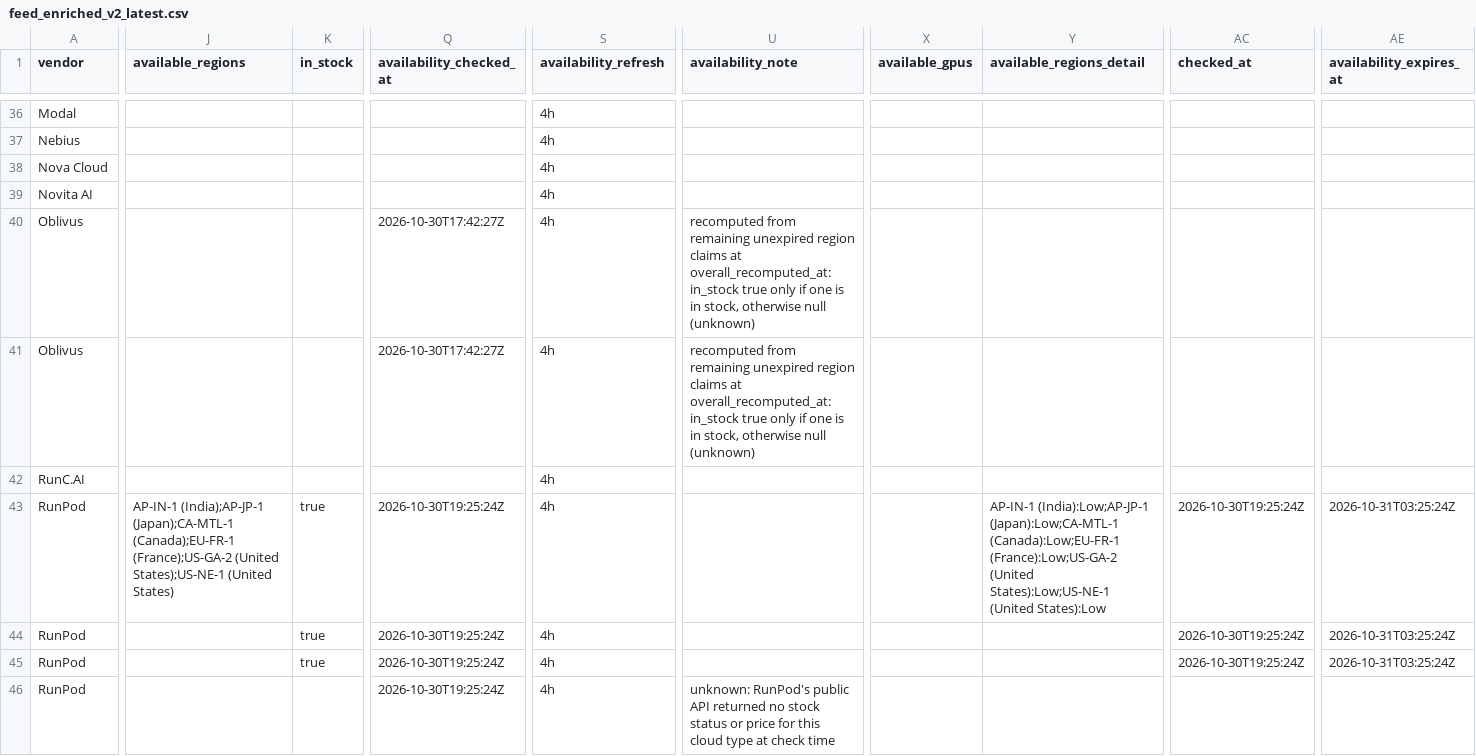
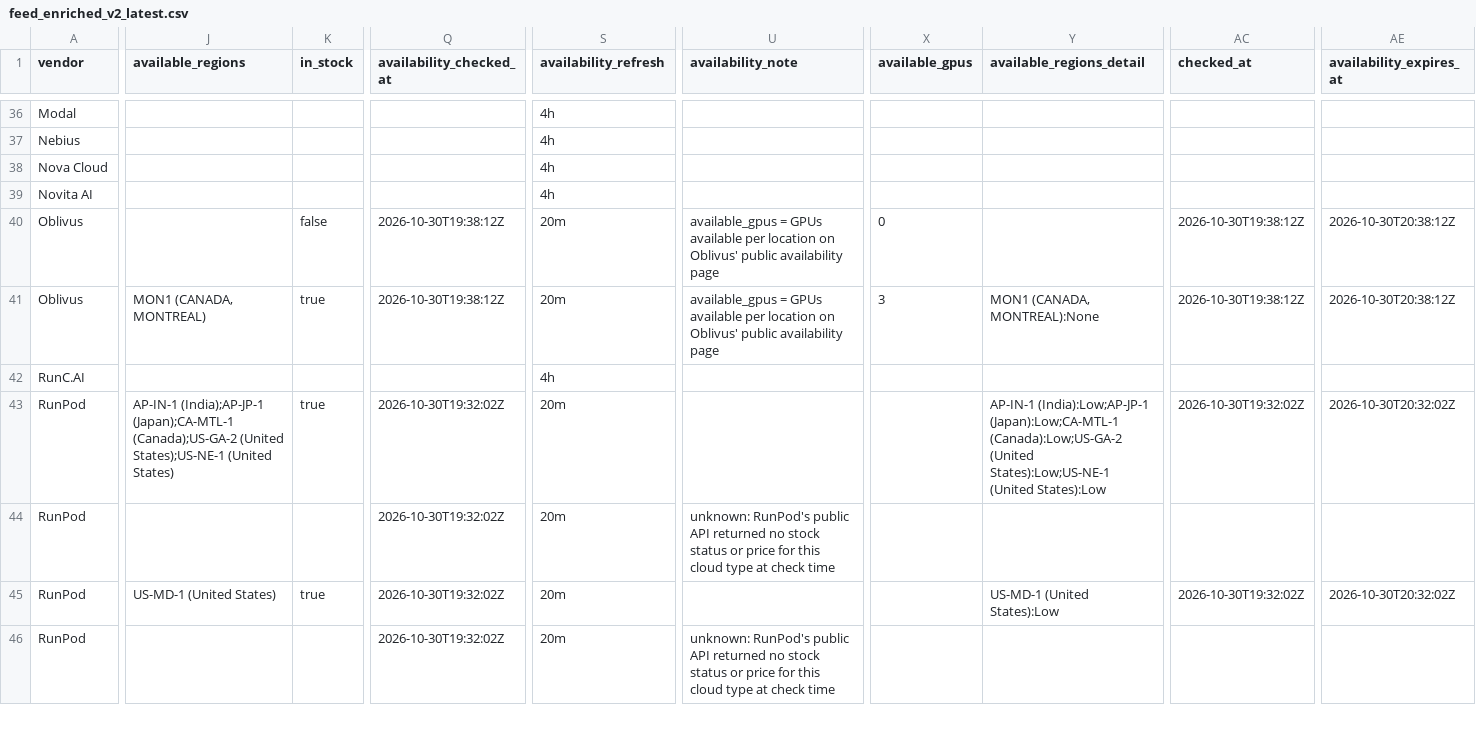
Before and after one commit to connormatthewdouglas/agent-work-stack-deals, a CSV file: latest/feed_enriched_v2_latest.csv, drawn as a sheet; only a part is shown, gaps mark what is left out; the diff covers the shown part only; the diff names each change by its address in the sheet, - before the commit and + after, or states it on an @@ line.

Commit message:
scout snapshot 2026-10-30T19:39:19Z gen 20261030T193919Z-c8879525

```diff
--- a/latest/feed_enriched_v2_latest.csv
+++ b/latest/feed_enriched_v2_latest.csv
-K40 (in_stock): (empty)
+K40 (in_stock): false
-Q40:Q41 (availability_checked_at): 2026-10-30T17:42:27Z
+Q40:Q41 (availability_checked_at): 2026-10-30T19:38:12Z
-S40:S41 (availability_refresh): 4h
+S40:S41 (availability_refresh): 20m
-U40:U41 (availability_note): recomputed from remaining unexpired region claims at overall_recomputed_at: in_stock true only if one is in stock, otherwise null (unknown)
+U40:U41 (availability_note): available_gpus = GPUs available per location on Oblivus' public availability page
-X40 (available_gpus): (empty)
+X40 (available_gpus): 0
-AC40:AC41 (checked_at): (empty)
+AC40:AC41 (checked_at): 2026-10-30T19:38:12Z
-AE40:AE41 (availability_expires_at): (empty)
+AE40:AE41 (availability_expires_at): 2026-10-30T20:38:12Z
-J41 (available_regions): (empty)
+J41 (available_regions): MON1 (CANADA, MONTREAL)
-K41 (in_stock): (empty)
+K41 (in_stock): true
-X41 (available_gpus): (empty)
+X41 (available_gpus): 3
-Y41 (available_regions_detail): (empty)
+Y41 (available_regions_detail): MON1 (CANADA, MONTREAL):None
-J43 (available_regions): …(India);AP-JP-1 (Japan);CA-MTL-1 (Canada);EU-FR-1 (France);US-GA-2 (United States);US-NE-1…
+J43 (available_regions): …(India);AP-JP-1 (Japan);CA-MTL-1 (Canada);US-GA-2 (United States);US-NE-1…
-Q43:Q46 (availability_checked_at): 2026-10-30T19:25:24Z
+Q43:Q46 (availability_checked_at): 2026-10-30T19:32:02Z
-S43:S46 (availability_refresh): 4h
+S43:S46 (availability_refresh): 20m
-Y43 (available_regions_detail): …(India):Low;AP-JP-1 (Japan):Low;CA-MTL-1 (Canada):Low;EU-FR-1 (France):Low;US-GA-2 (United States):Low;US-NE-1…
+Y43 (available_regions_detail): …(India):Low;AP-JP-1 (Japan):Low;CA-MTL-1 (Canada):Low;US-GA-2 (United States):Low;US-NE-1…
-AC43 (checked_at): 2026-10-30T19:25:24Z
+AC43 (checked_at): 2026-10-30T19:32:02Z
-AE43 (availability_expires_at): 2026-10-31T03:25:24Z
+AE43 (availability_expires_at): 2026-10-30T20:32:02Z
-K44 (in_stock): true
+K44 (in_stock): (empty)
-U44 (availability_note): (empty)
+U44 (availability_note): unknown: RunPod's public API returned no stock status or price for this cloud type at check time
-AC44 (checked_at): 2026-10-30T19:25:24Z
+AC44 (checked_at): (empty)
-AE44 (availability_expires_at): 2026-10-31T03:25:24Z
+AE44 (availability_expires_at): (empty)
-J45 (available_regions): (empty)
+J45 (available_regions): US-MD-1 (United States)
-Y45 (available_regions_detail): (empty)
+Y45 (available_regions_detail): US-MD-1 (United States):Low
-AC45 (checked_at): 2026-10-30T19:25:24Z
+AC45 (checked_at): 2026-10-30T19:32:02Z
-AE45 (availability_expires_at): 2026-10-31T03:25:24Z
+AE45 (availability_expires_at): 2026-10-30T20:32:02Z
```
Also changed, not shown: 103 edited cells elsewhere in this file, 4 other files.
